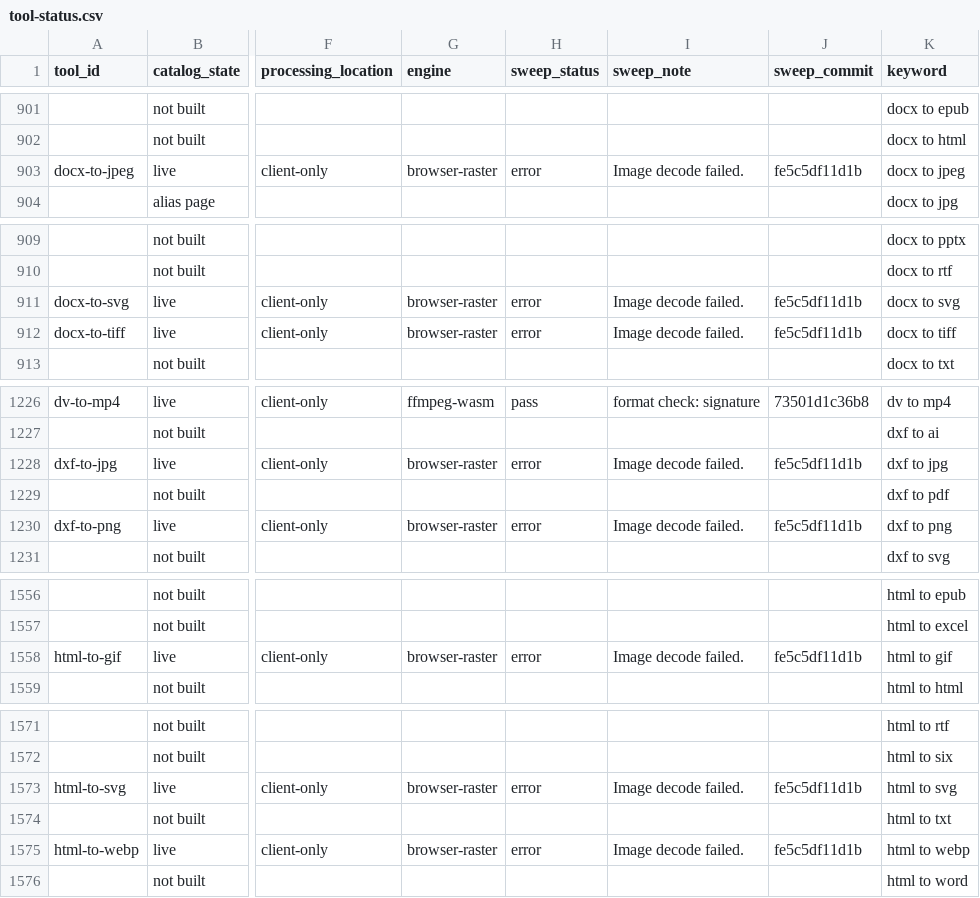
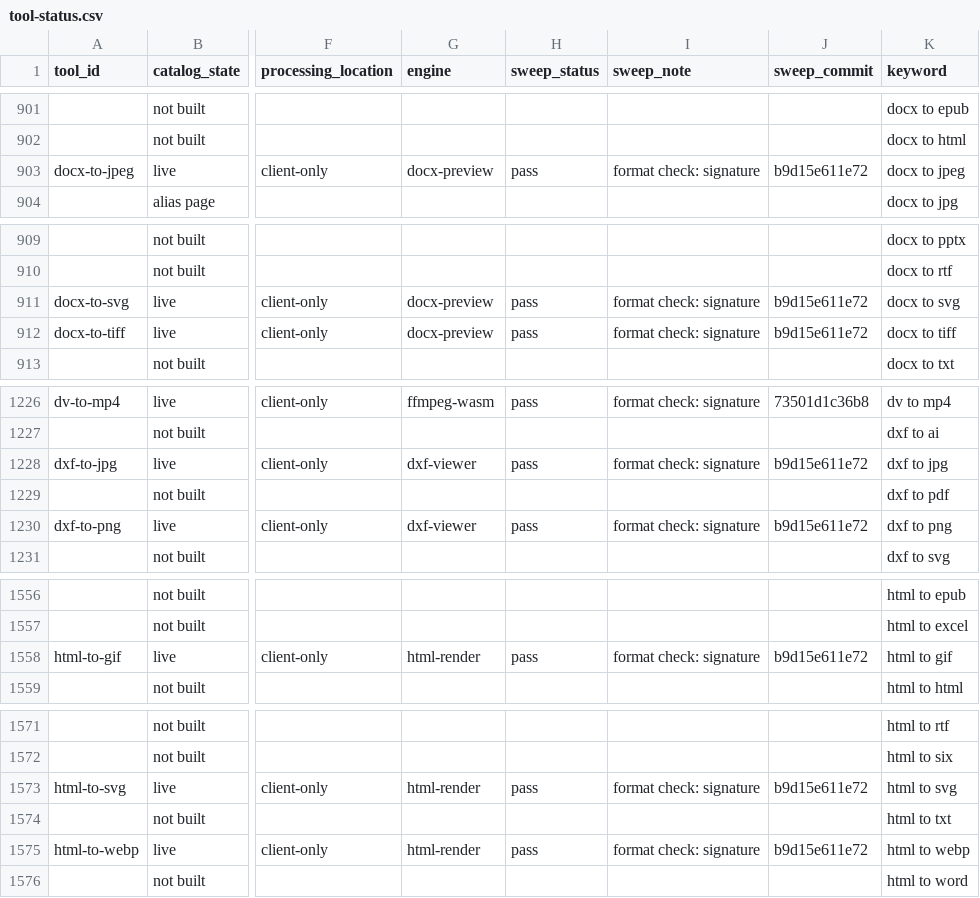
Before and after one commit to serpcompany/tools.serp.co, a CSV file: apps/tools/benchmarks/tool-status.csv, drawn as a sheet; only a part is shown, gaps mark what is left out; the diff names each change by its address in the sheet, - before the commit and + after, or states it on an @@ line.

```diff
--- a/apps/tools/benchmarks/tool-status.csv
+++ b/apps/tools/benchmarks/tool-status.csv
-G903 (engine): browser-raster
+G903 (engine): docx-preview
-H903 (sweep_status): error
+H903 (sweep_status): pass
-I903 (sweep_note): Image decode failed.
+I903 (sweep_note): format check: signature
-J903 (sweep_commit): fe5c5df11d1b
+J903 (sweep_commit): b9d15e611e72
-G911:G912 (engine): browser-raster
+G911:G912 (engine): docx-preview
-H911:H912 (sweep_status): error
+H911:H912 (sweep_status): pass
-I911:I912 (sweep_note): Image decode failed.
+I911:I912 (sweep_note): format check: signature
-J911:J912 (sweep_commit): fe5c5df11d1b
+J911:J912 (sweep_commit): b9d15e611e72
-G1228 (engine): browser-raster
+G1228 (engine): dxf-viewer
-H1228 (sweep_status): error
+H1228 (sweep_status): pass
-I1228 (sweep_note): Image decode failed.
+I1228 (sweep_note): format check: signature
-J1228 (sweep_commit): fe5c5df11d1b
+J1228 (sweep_commit): b9d15e611e72
-G1230 (engine): browser-raster
+G1230 (engine): dxf-viewer
-H1230 (sweep_status): error
+H1230 (sweep_status): pass
-I1230 (sweep_note): Image decode failed.
+I1230 (sweep_note): format check: signature
-J1230 (sweep_commit): fe5c5df11d1b
+J1230 (sweep_commit): b9d15e611e72
-G1558 (engine): browser-raster
+G1558 (engine): html-render
-H1558 (sweep_status): error
+H1558 (sweep_status): pass
-I1558 (sweep_note): Image decode failed.
+I1558 (sweep_note): format check: signature
-J1558 (sweep_commit): fe5c5df11d1b
+J1558 (sweep_commit): b9d15e611e72
-G1573 (engine): browser-raster
+G1573 (engine): html-render
-H1573 (sweep_status): error
+H1573 (sweep_status): pass
-I1573 (sweep_note): Image decode failed.
+I1573 (sweep_note): format check: signature
-J1573 (sweep_commit): fe5c5df11d1b
+J1573 (sweep_commit): b9d15e611e72
-G1575 (engine): browser-raster
+G1575 (engine): html-render
-H1575 (sweep_status): error
+H1575 (sweep_status): pass
-I1575 (sweep_note): Image decode failed.
+I1575 (sweep_note): format check: signature
-J1575 (sweep_commit): fe5c5df11d1b
+J1575 (sweep_commit): b9d15e611e72
```
Also changed, not shown: 2 other files.
